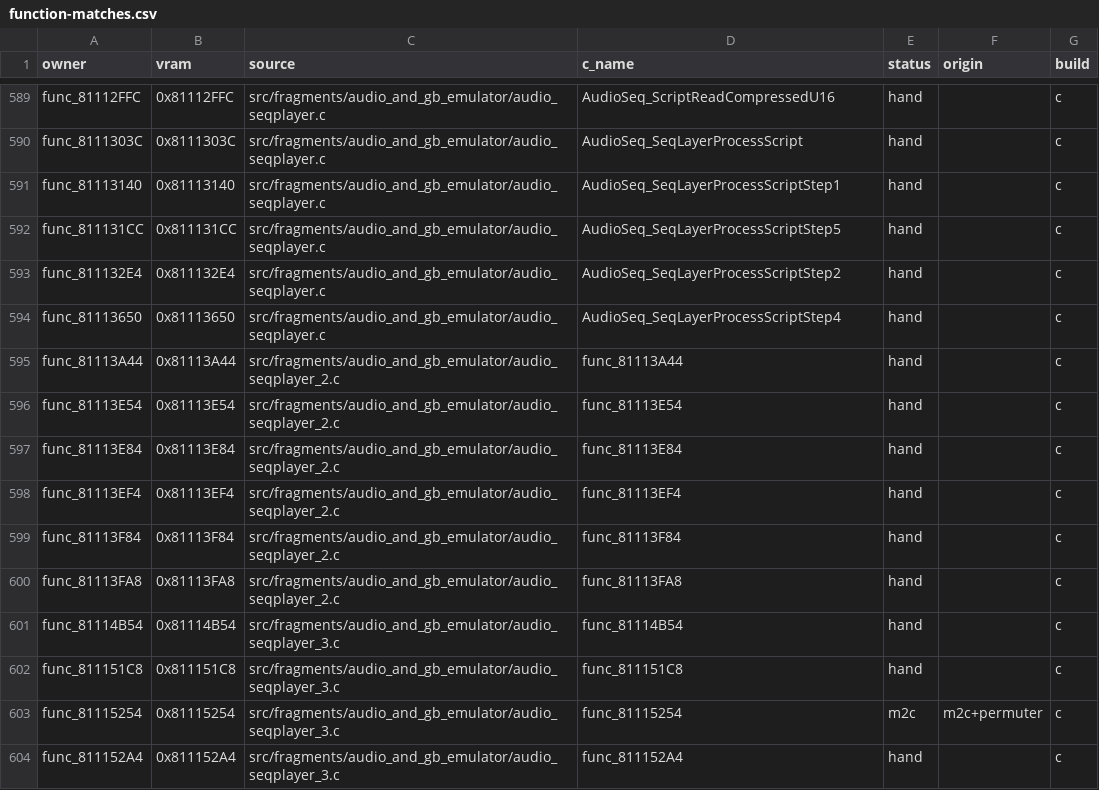
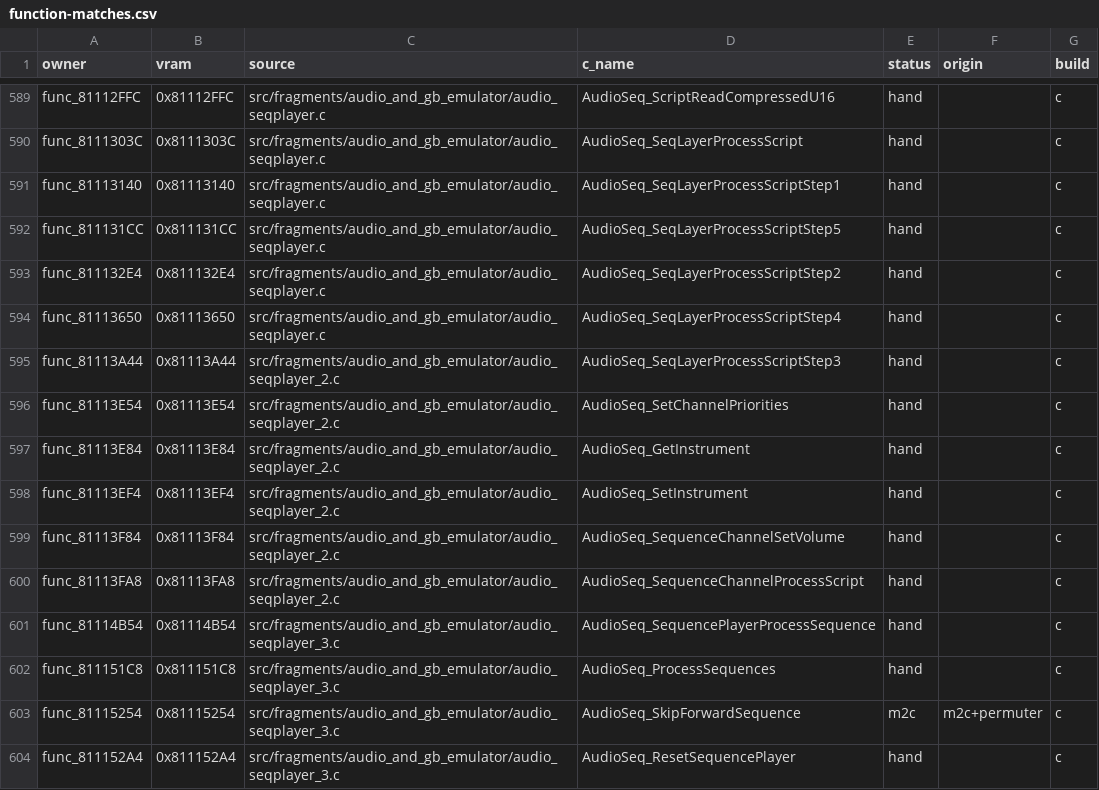
Before and after one commit to team-hippodrome/pokestadium0, a CSV file: docs/function-matches.csv, drawn as a sheet; only a part is shown, gaps mark what is left out; the diff covers the shown part only.

```diff
--- a/docs/function-matches.csv
+++ b/docs/function-matches.csv
@@ -594,11 +594,11 @@ func_811132E4,0x811132E4,src/fragments/audio_and_gb_emulator/audio_seqplayer.c,A
 func_81113650,0x81113650,src/fragments/audio_and_gb_emulator/audio_seqplayer.c,AudioSeq_SeqLayerProcessScriptStep4,hand,,c
-func_81113A44,0x81113A44,src/fragments/audio_and_gb_emulator/audio_seqplayer_2.c,func_81113A44,hand,,c
-func_81113E54,0x81113E54,src/fragments/audio_and_gb_emulator/audio_seqplayer_2.c,func_81113E54,hand,,c
-func_81113E84,0x81113E84,src/fragments/audio_and_gb_emulator/audio_seqplayer_2.c,func_81113E84,hand,,c
-func_81113EF4,0x81113EF4,src/fragments/audio_and_gb_emulator/audio_seqplayer_2.c,func_81113EF4,hand,,c
-func_81113F84,0x81113F84,src/fragments/audio_and_gb_emulator/audio_seqplayer_2.c,func_81113F84,hand,,c
-func_81113FA8,0x81113FA8,src/fragments/audio_and_gb_emulator/audio_seqplayer_2.c,func_81113FA8,hand,,c
-func_81114B54,0x81114B54,src/fragments/audio_and_gb_emulator/audio_seqplayer_3.c,func_81114B54,hand,,c
-func_811151C8,0x811151C8,src/fragments/audio_and_gb_emulator/audio_seqplayer_3.c,func_811151C8,hand,,c
-func_81115254,0x81115254,src/fragments/audio_and_gb_emulator/audio_seqplayer_3.c,func_81115254,m2c,m2c+permuter,c
-func_811152A4,0x811152A4,src/fragments/audio_and_gb_emulator/audio_seqplayer_3.c,func_811152A4,hand,,c
+func_81113A44,0x81113A44,src/fragments/audio_and_gb_emulator/audio_seqplayer_2.c,AudioSeq_SeqLayerProcessScriptStep3,hand,,c
+func_81113E54,0x81113E54,src/fragments/audio_and_gb_emulator/audio_seqplayer_2.c,AudioSeq_SetChannelPriorities,hand,,c
+func_81113E84,0x81113E84,src/fragments/audio_and_gb_emulator/audio_seqplayer_2.c,AudioSeq_GetInstrument,hand,,c
+func_81113EF4,0x81113EF4,src/fragments/audio_and_gb_emulator/audio_seqplayer_2.c,AudioSeq_SetInstrument,hand,,c
+func_81113F84,0x81113F84,src/fragments/audio_and_gb_emulator/audio_seqplayer_2.c,AudioSeq_SequenceChannelSetVolume,hand,,c
+func_81113FA8,0x81113FA8,src/fragments/audio_and_gb_emulator/audio_seqplayer_2.c,AudioSeq_SequenceChannelProcessScript,hand,,c
+func_81114B54,0x81114B54,src/fragments/audio_and_gb_emulator/audio_seqplayer_3.c,AudioSeq_SequencePlayerProcessSequence,hand,,c
+func_811151C8,0x811151C8,src/fragments/audio_and_gb_emulator/audio_seqplayer_3.c,AudioSeq_ProcessSequences,hand,,c
+func_81115254,0x81115254,src/fragments/audio_and_gb_emulator/audio_seqplayer_3.c,AudioSeq_SkipForwardSequence,m2c,m2c+permuter,c
+func_811152A4,0x811152A4,src/fragments/audio_and_gb_emulator/audio_seqplayer_3.c,AudioSeq_ResetSequencePlayer,hand,,c
```
Also changed, not shown: 76 edited cells elsewhere in this file, 16 other files.
